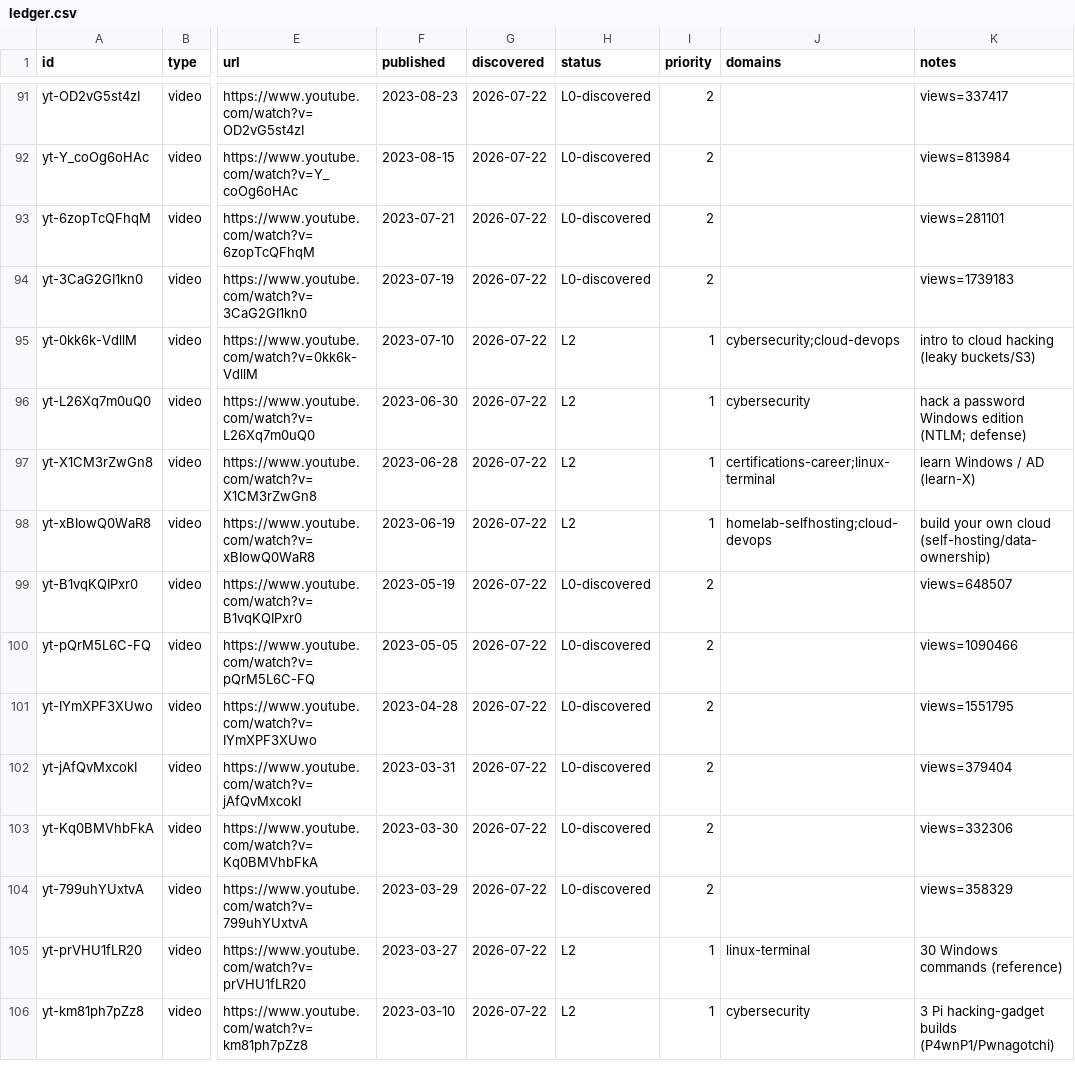
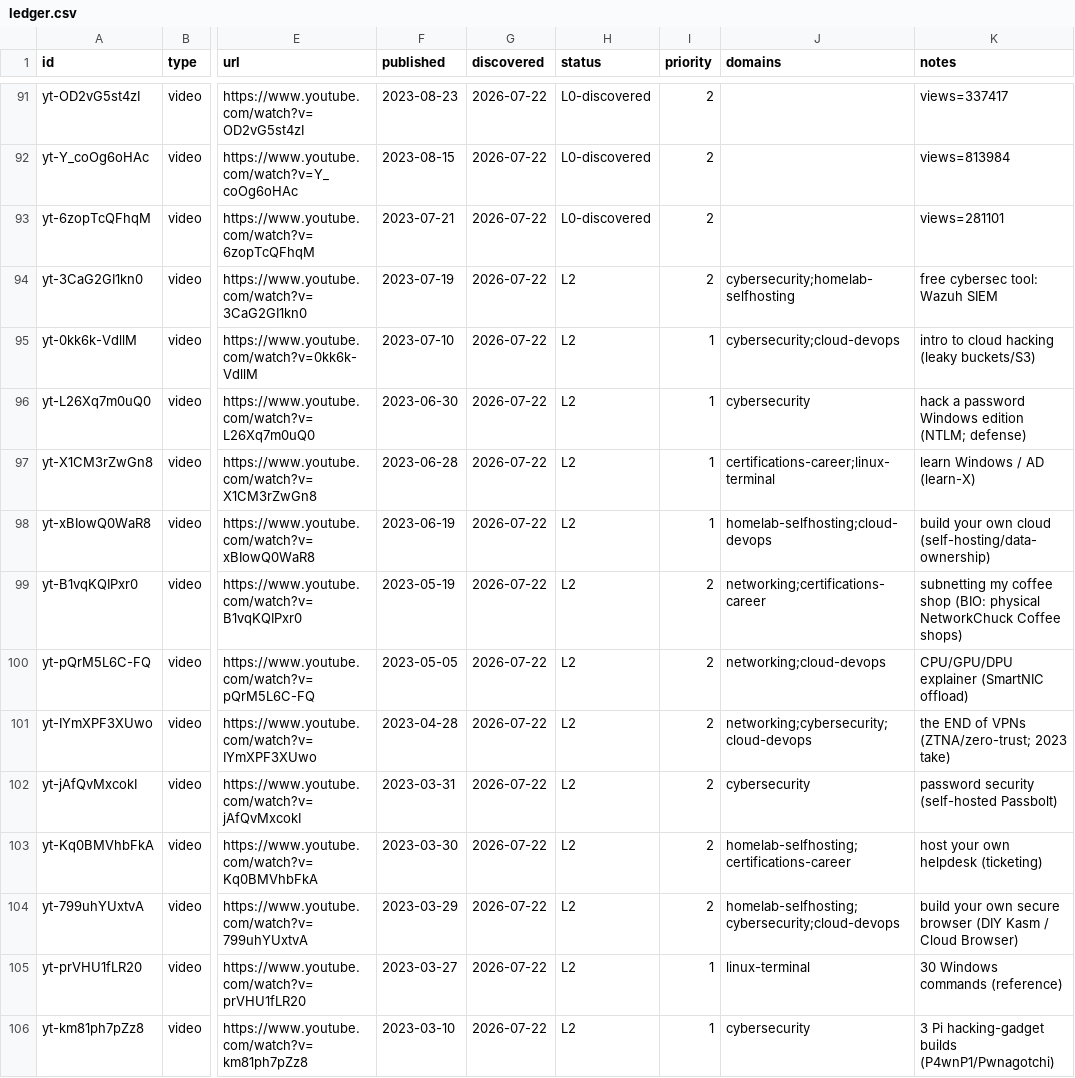
Before and after one commit to claes-work/networkchuck-clone, a CSV file: pipeline/ledger.csv, drawn as a sheet; only a part is shown, gaps mark what is left out; the diff names each change by its address in the sheet, - before the commit and + after, or states it on an @@ line.

```diff
--- a/pipeline/ledger.csv
+++ b/pipeline/ledger.csv
-H94 (status): L0-discovered
+H94 (status): L2
-J94 (domains): (empty)
+J94 (domains): cybersecurity;homelab-selfhosting
-K94 (notes): views=1739183
+K94 (notes): free cybersec tool: Wazuh SIEM
-H99:H104 (status): L0-discovered
+H99:H104 (status): L2
-J99 (domains): (empty)
+J99 (domains): networking;certifications-career
-K99 (notes): views=648507
+K99 (notes): subnetting my coffee shop (BIO: physical NetworkChuck Coffee shops)
-J100 (domains): (empty)
+J100 (domains): networking;cloud-devops
-K100 (notes): views=1090466
+K100 (notes): CPU/GPU/DPU explainer (SmartNIC offload)
-J101 (domains): (empty)
+J101 (domains): networking;cybersecurity;cloud-devops
-K101 (notes): views=1551795
+K101 (notes): the END of VPNs (ZTNA/zero-trust; 2023 take)
-J102 (domains): (empty)
+J102 (domains): cybersecurity
-K102 (notes): views=379404
+K102 (notes): password security (self-hosted Passbolt)
-J103 (domains): (empty)
+J103 (domains): homelab-selfhosting;certifications-career
-K103 (notes): views=332306
+K103 (notes): host your own helpdesk (ticketing)
-J104 (domains): (empty)
+J104 (domains): homelab-selfhosting;cybersecurity;cloud-devops
-K104 (notes): views=358329
+K104 (notes): build your own secure browser (DIY Kasm / Cloud Browser)
```
Also changed, not shown: 10 other files.
